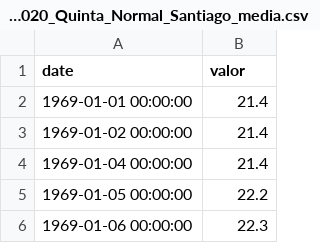
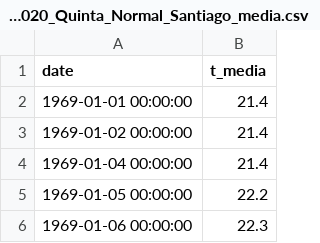
Before and after one commit to pabloschwarzenberg/CINF104, a CSV file: timeseries_coordinador/temperaturas/DMC_330020_Quinta_Normal_Santiago_media.csv, drawn as a sheet; only a part is shown.

```diff
--- a/timeseries_coordinador/temperaturas/DMC_330020_Quinta_Normal_Santiago_media.csv
+++ b/timeseries_coordinador/temperaturas/DMC_330020_Quinta_Normal_Santiago_media.csv
@@ -1,2 +1,2 @@
-date;valor
+date;t_media
 1969-01-01 00:00:00;21.4
```
Also changed, not shown: timeseries_coordinador/temperaturas/DMC_330020_Quinta_Normal_Santiago_maxima.csv, timeseries_coordinador/temperaturas/DMC_330020_Quinta_Normal_Santiago_minima.csv, 17 other files.
